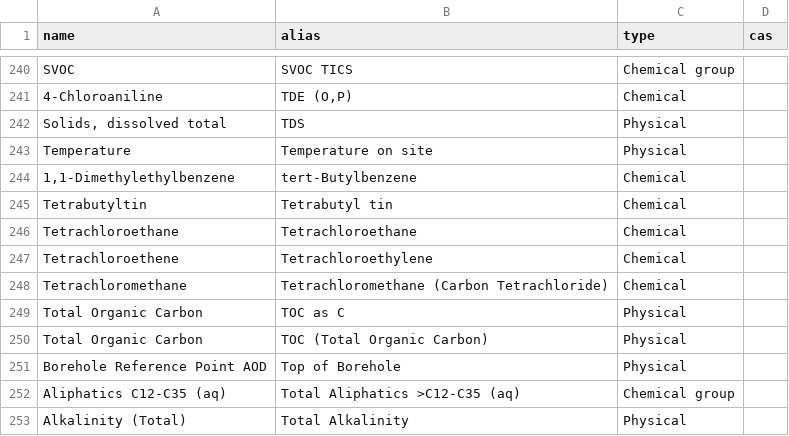
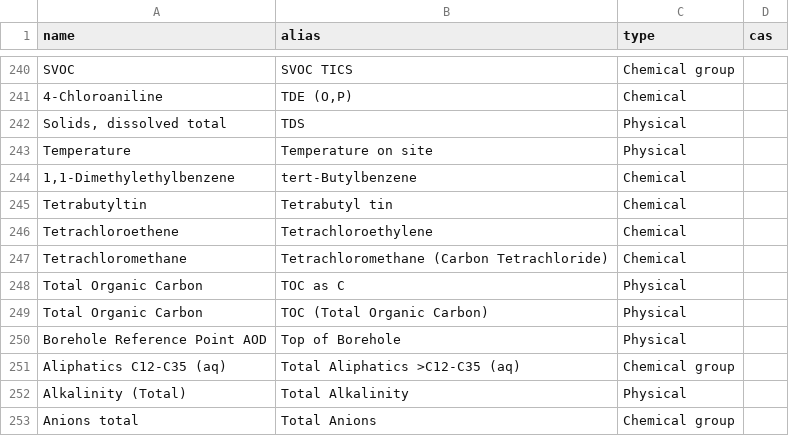
Before and after one commit to DEFRA/data-returns-data-exchange, a CSV file: src/main/resources/db/data/parameters-alias-supplement.csv, drawn as a sheet; only a part is shown, gaps mark what is left out; the shorter side is filled out with more unchanged rows; the diff names each change by its address in the sheet, - before the commit and + after, or states it on an @@ line.

Commit message:
Changes to parameters

```diff
--- a/src/main/resources/db/data/parameters-alias-supplement.csv
+++ b/src/main/resources/db/data/parameters-alias-supplement.csv
-row 246: Tetrachloroethane | Tetrachloroethane | Chemical
```
Also changed, not shown: src/main/resources/db/data/Parameters.csv, src/main/resources/db/data/parameters-name-supplement.csv, 3 other files.
